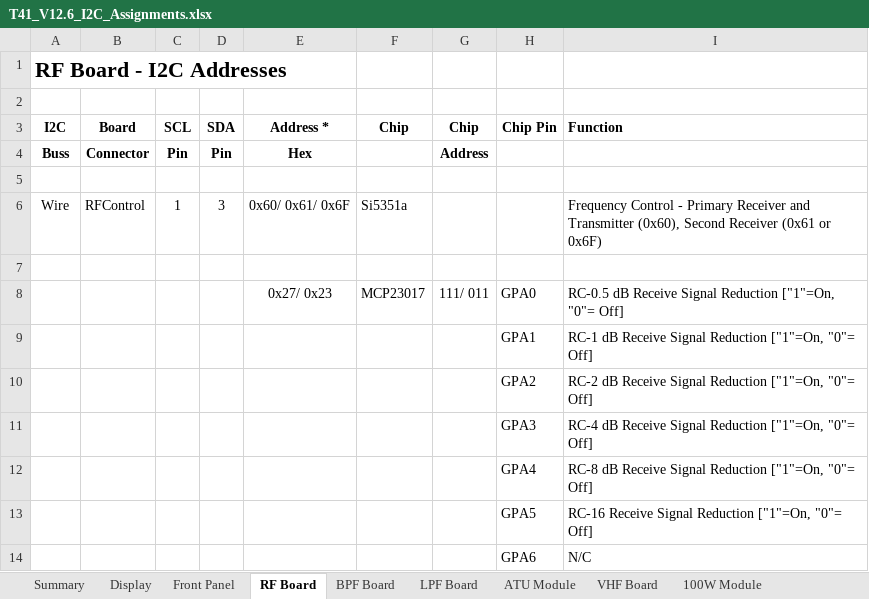
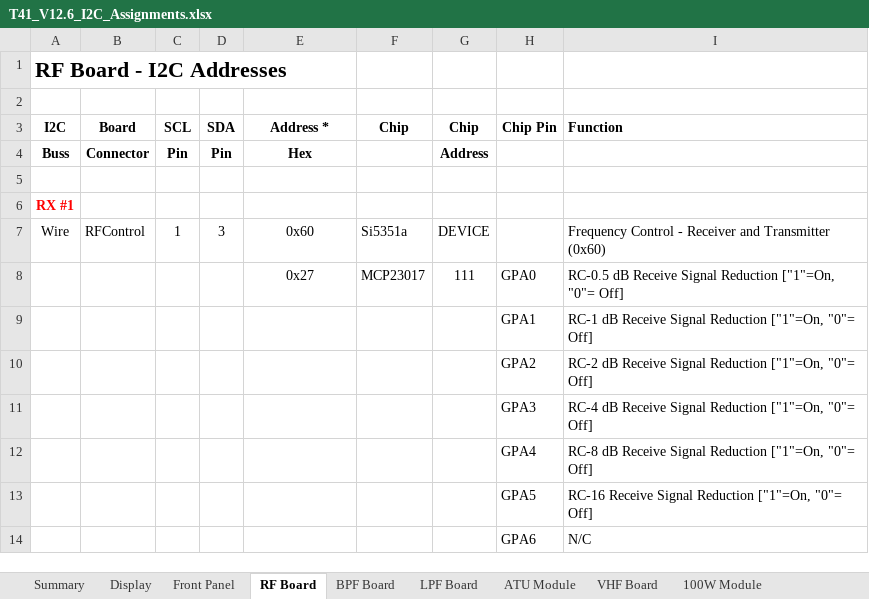
Before and after one commit to DRWJSCHMIDT/T41, an Excel workbook: T41_V012_Files/T41_V012_Design_Documents/T41_V12.6_I2C_Assignments.xlsx, sheet RF Board, drawn as a sheet; only a part is shown; values as stored, in another font and other column widths than the file's, no borders; removed rows and columns are numbered as before the commit, all else as after; the diff covers the shown part only; the diff names each change by its address in the sheet, - before the commit and + after, or states it on an @@ line.

```diff
--- a/T41_V012_Files/T41_V012_Design_Documents/T41_V12.6_I2C_Assignments.xlsx (sheet RF Board)
+++ b/T41_V012_Files/T41_V012_Design_Documents/T41_V12.6_I2C_Assignments.xlsx (sheet RF Board)
+row 6: RX #1
-E7 (Address *): 0x60/ 0x61/ 0x6F
+E7 (Address *): 0x60
-G7 (Chip): (empty)
+G7 (Chip): DEVICE
-I7 (Function): …Control - Primary Receiver and Transmitter (0x60), Second Receiver (0x61 or 0x6F)
+I7 (Function): …Control - Receiver and Transmitter (0x60)
-row 7: (empty)
-E8 (Address *): 0x27/ 0x23
+E8 (Address *): 0x27
-G8 (Chip): 111/ 011
+G8 (Chip): 111
```
Also changed, not shown: 19 added rows and 2 edited cells elsewhere in this sheet, sheet Summary, sheet BPF Board.
